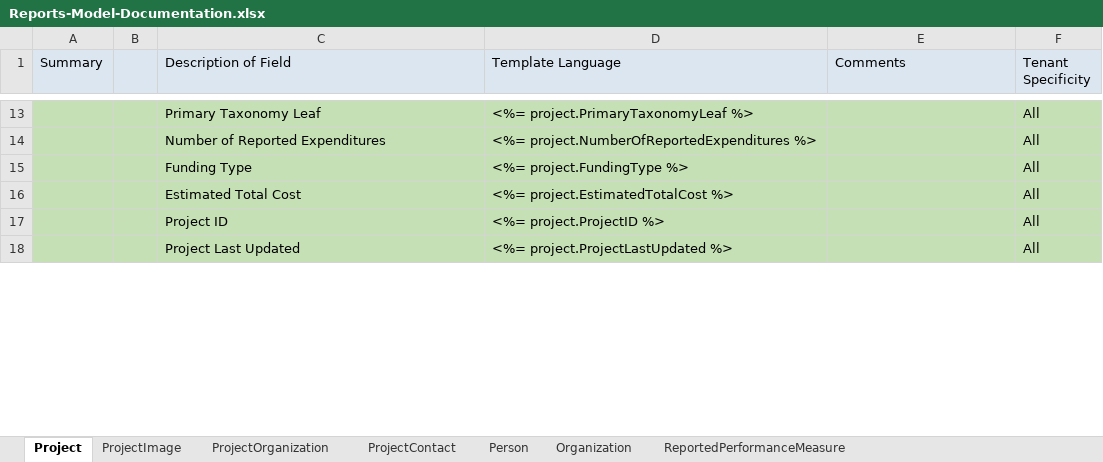
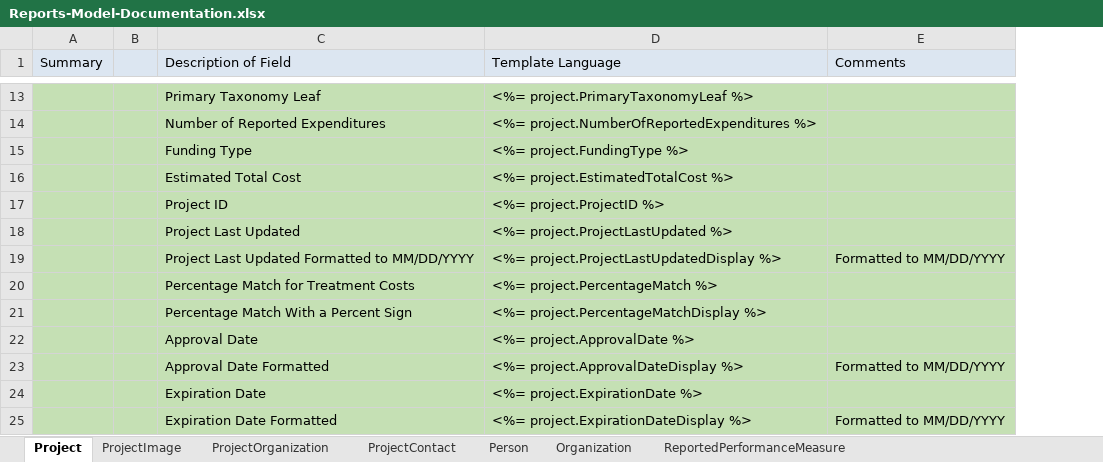
Before and after one commit to sitkatech/wadnrforesthealth, an Excel workbook: Source/ProjectFirma.Web/Content/documents/Reports-Model-Documentation.xlsx, sheet Project, drawn as a sheet; only a part is shown, gaps mark what is left out; values as stored, in another font and other column widths than the file's, no borders; removed rows and columns are numbered as before the commit, all else as after; the diff covers the shown part only; the diff names each change by its address in the sheet, - before the commit and + after, or states it on an @@ line.

```diff
--- a/Source/ProjectFirma.Web/Content/documents/Reports-Model-Documentation.xlsx (sheet Project)
+++ b/Source/ProjectFirma.Web/Content/documents/Reports-Model-Documentation.xlsx (sheet Project)
-column F (Tenant Specificity), rows 13-18: all All
+row 19:  |  | Project Last Updated Formatted to MM/DD/YYYY | <%= project.ProjectLastUpdatedDisplay %> | Formatted to MM/DD/YYYY
+row 20:  |  | Percentage Match for Treatment Costs | <%= project.PercentageMatch %>
+row 21:  |  | Percentage Match With a Percent Sign | <%= project.PercentageMatchDisplay %>
+row 22:  |  | Approval Date | <%= project.ApprovalDate %>
+row 23:  |  | Approval Date Formatted | <%= project.ApprovalDateDisplay %> | Formatted to MM/DD/YYYY
+row 24:  |  | Expiration Date | <%= project.ExpirationDate %>
+row 25:  |  | Expiration Date Formatted | <%= project.ExpirationDateDisplay %> | Formatted to MM/DD/YYYY
```
Also changed, not shown: 5 added rows and 4 edited cells elsewhere in this sheet, sheet Person, sheet ProjectContact, other sheet tabs, 5 other files.
